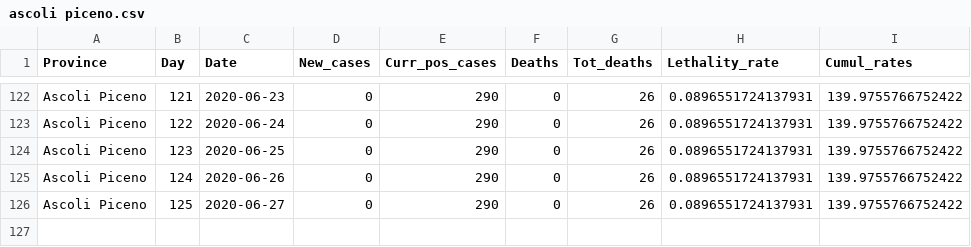
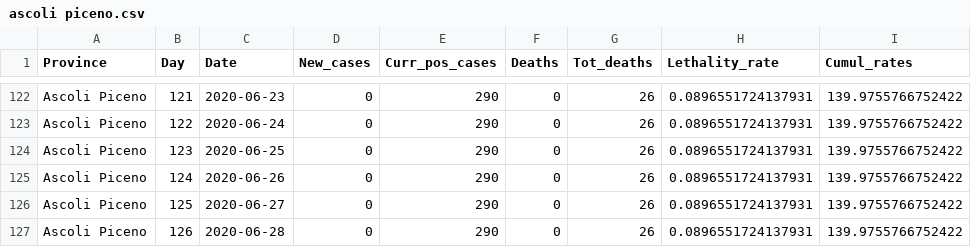
Before and after one commit to CEEDS-DEMM/COVID-Pro-Dataset, a CSV file: Deaths_Marche/ascoli piceno.csv, drawn as a sheet; only a part is shown, gaps mark what is left out; the diff names each change by its address in the sheet, - before the commit and + after, or states it on an @@ line.

```diff
--- a/Deaths_Marche/ascoli piceno.csv
+++ b/Deaths_Marche/ascoli piceno.csv
+row 127: Ascoli Piceno | 126 | 2020-06-28 | 0 | 290 | 0 | 26 | 0.0896551724137931 | 139.9755766752422
```
Also changed, not shown: Deaths_Lazio/frosinone.csv, Deaths_Lazio/viterbo.csv, 30 other files.
